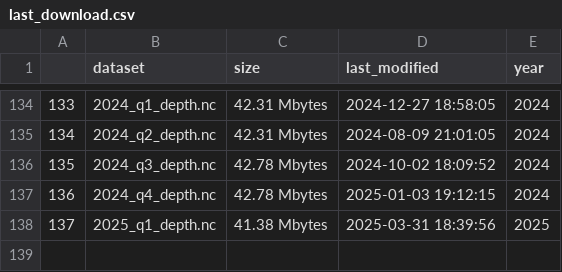
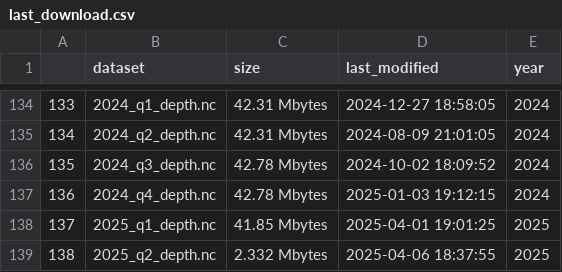
Before and after one commit to weecology/EvergladesWadingBird, a CSV file: Water/last_download.csv, drawn as a sheet; only a part is shown, gaps mark what is left out.

Commit message:
Update data and trigger archive: GitHub Build 611 [skip ci] [cron]

```diff
--- a/Water/last_download.csv
+++ b/Water/last_download.csv
@@ -137,2 +137,3 @@
 "136","2024_q4_depth.nc","42.78 Mbytes",2025-01-03 19:12:15,2024
-"137","2025_q1_depth.nc","41.38 Mbytes",2025-03-31 18:39:56,2025
+"137","2025_q1_depth.nc","41.85 Mbytes",2025-04-01 19:01:25,2025
+"138","2025_q2_depth.nc","2.332 Mbytes",2025-04-06 18:37:55,2025
```
Also changed, not shown: Water/eden_covariates.csv, 3 other files.
